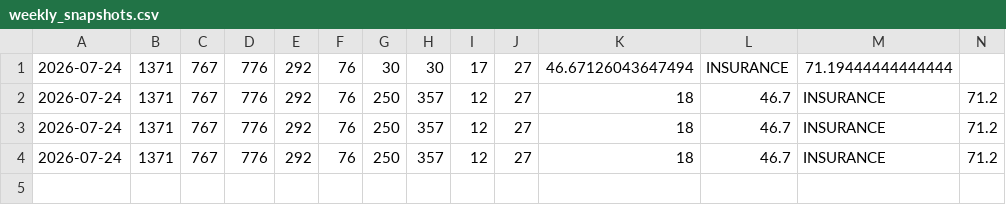
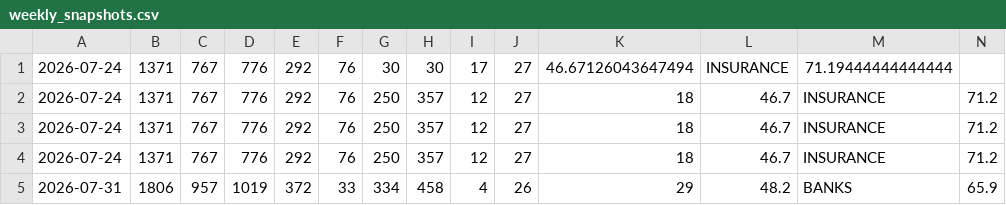
Before and after one commit to rahul-c1/universe-report, a CSV file: data/weekly_snapshots.csv, drawn as a sheet.

```diff
--- a/data/weekly_snapshots.csv
+++ b/data/weekly_snapshots.csv
@@ -4 +4,2 @@
 2026-07-24,1371,767,776,292,76,250,357,12,27,18,46.7,INSURANCE,71.2
+2026-07-31,1806,957,1019,372,33,334,458,4,26,29,48.2,BANKS,65.9
```
Also changed, not shown: outputs/large_cap_leaders.csv, outputs/top_growth_stocks.csv, 38 other files.
